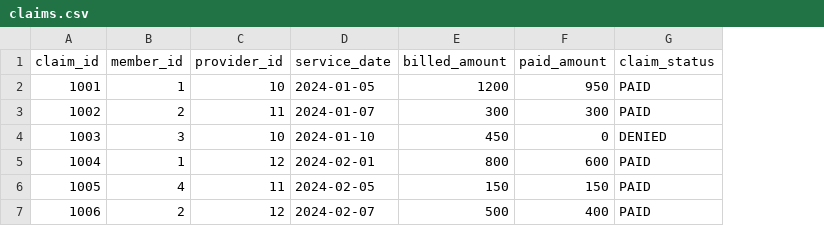
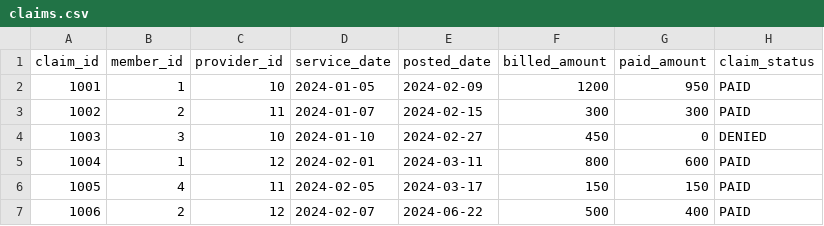
Before and after one commit to lbedwell11/healthcare_etl_portfolio, a CSV file: healthcare_dbt_project/seeds/claims.csv, drawn as a sheet; the diff names each change by its address in the sheet, - before the commit and + after, or states it on an @@ line.

```diff
--- a/healthcare_dbt_project/seeds/claims.csv
+++ b/healthcare_dbt_project/seeds/claims.csv
+column E (posted_date), rows 2-7: 2024-02-09 | 2024-02-15 | 2024-02-27 | 2024-03-11 | 2024-03-17 | 2024-06-22
```
Also changed, not shown: 12 other files.
